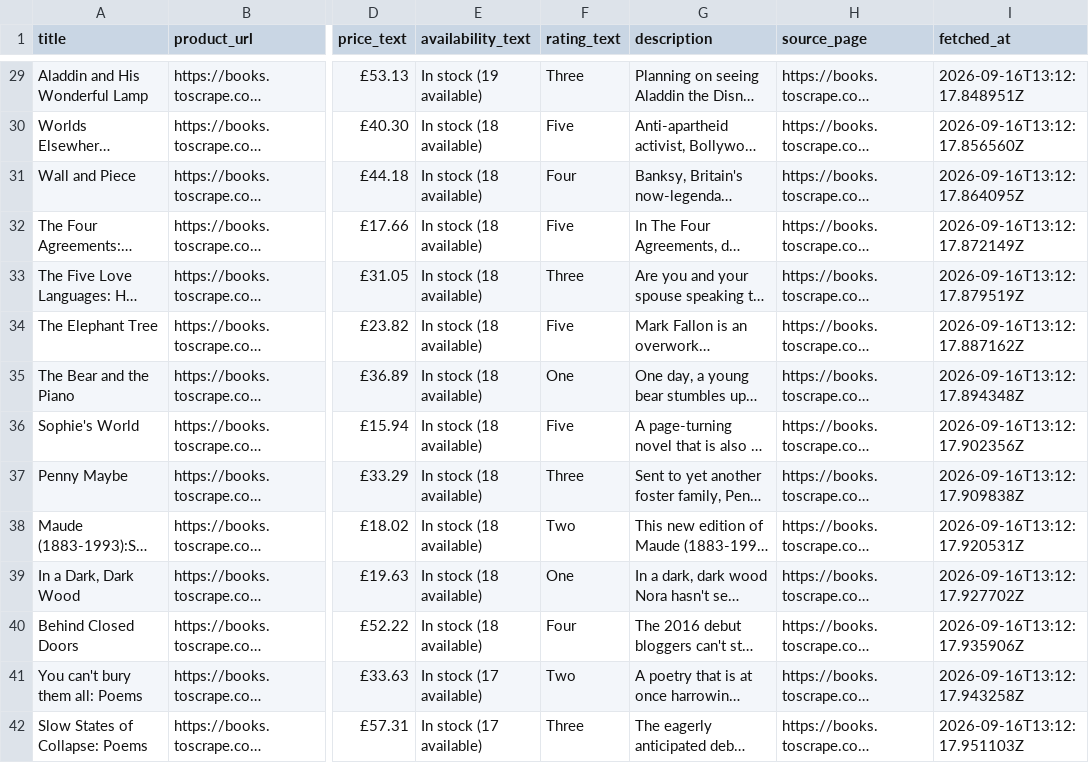
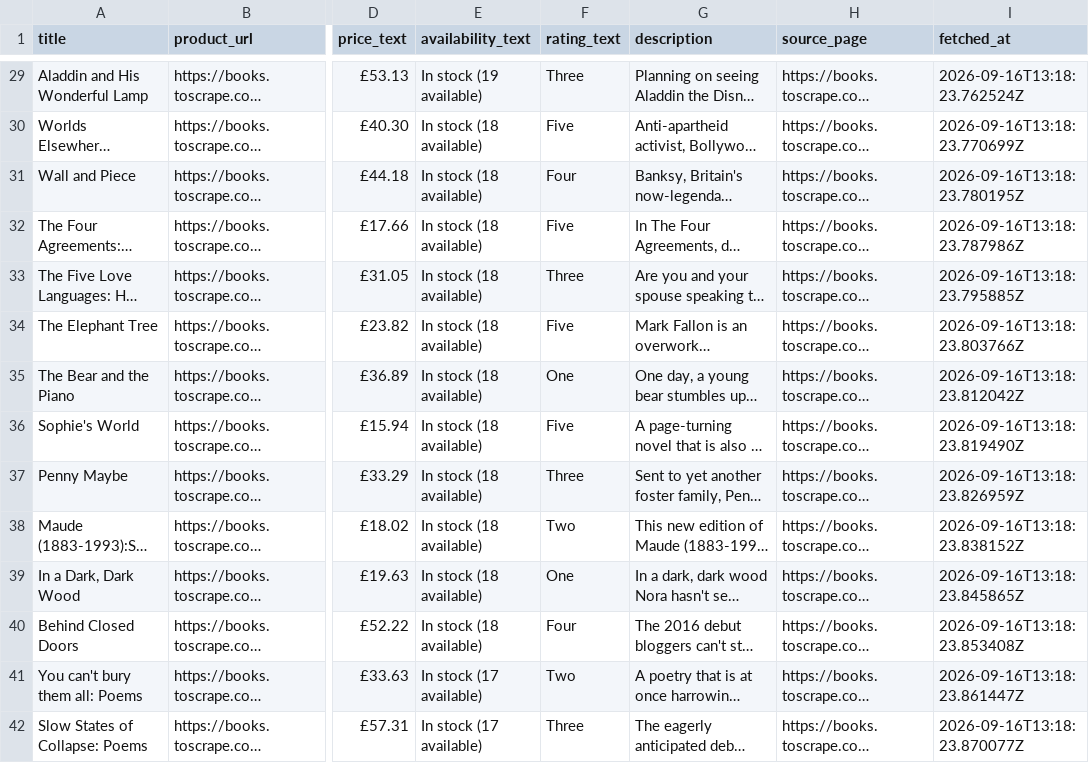
Before and after one commit to YigitErenYil/polite-scraper, a CSV file: scraper/output/books.csv, drawn as a sheet; only a part is shown, gaps mark what is left out; long unchanged cells end in …; the diff covers the shown part only; the diff names each change by its address in the sheet, - before the commit and + after, or states it on an @@ line.

```diff
--- a/scraper/output/books.csv
+++ b/scraper/output/books.csv
-I29 (fetched_at): 2026-09-16T13:12:17.848951Z
+I29 (fetched_at): 2026-09-16T13:18:23.762524Z
-I30 (fetched_at): 2026-09-16T13:12:17.856560Z
+I30 (fetched_at): 2026-09-16T13:18:23.770699Z
-I31 (fetched_at): 2026-09-16T13:12:17.864095Z
+I31 (fetched_at): 2026-09-16T13:18:23.780195Z
-I32 (fetched_at): 2026-09-16T13:12:17.872149Z
+I32 (fetched_at): 2026-09-16T13:18:23.787986Z
-I33 (fetched_at): 2026-09-16T13:12:17.879519Z
+I33 (fetched_at): 2026-09-16T13:18:23.795885Z
-I34 (fetched_at): 2026-09-16T13:12:17.887162Z
+I34 (fetched_at): 2026-09-16T13:18:23.803766Z
-I35 (fetched_at): 2026-09-16T13:12:17.894348Z
+I35 (fetched_at): 2026-09-16T13:18:23.812042Z
-I36 (fetched_at): 2026-09-16T13:12:17.902356Z
+I36 (fetched_at): 2026-09-16T13:18:23.819490Z
-I37 (fetched_at): 2026-09-16T13:12:17.909838Z
+I37 (fetched_at): 2026-09-16T13:18:23.826959Z
-I38 (fetched_at): 2026-09-16T13:12:17.920531Z
+I38 (fetched_at): 2026-09-16T13:18:23.838152Z
-I39 (fetched_at): 2026-09-16T13:12:17.927702Z
+I39 (fetched_at): 2026-09-16T13:18:23.845865Z
-I40 (fetched_at): 2026-09-16T13:12:17.935906Z
+I40 (fetched_at): 2026-09-16T13:18:23.853408Z
-I41 (fetched_at): 2026-09-16T13:12:17.943258Z
+I41 (fetched_at): 2026-09-16T13:18:23.861447Z
-I42 (fetched_at): 2026-09-16T13:12:17.951103Z
+I42 (fetched_at): 2026-09-16T13:18:23.870077Z
```
Also changed, not shown: 46 edited cells elsewhere in this file, 5 other files.
